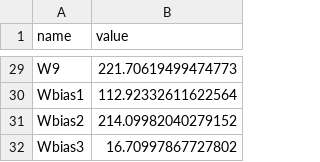
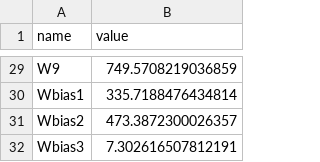
Before and after one commit to edonD/opamp, a CSV file: best_parameters.csv, drawn as a sheet; only a part is shown, gaps mark what is left out; the diff covers the shown part only; the diff names each change by its address in the sheet, - before the commit and + after, or states it on an @@ line.

```diff
--- a/best_parameters.csv
+++ b/best_parameters.csv
-B29 (value): 221.70619499474773
+B29 (value): 749.5708219036859
-B30 (value): 112.92332611622564
+B30 (value): 335.7188476434814
-B31 (value): 214.09982040279152
+B31 (value): 473.3872300026357
-B32 (value): 16.70997867727802
+B32 (value): 7.302616507812191
```
Also changed, not shown: 27 edited cells elsewhere in this file, results.tsv, 1 other file.
